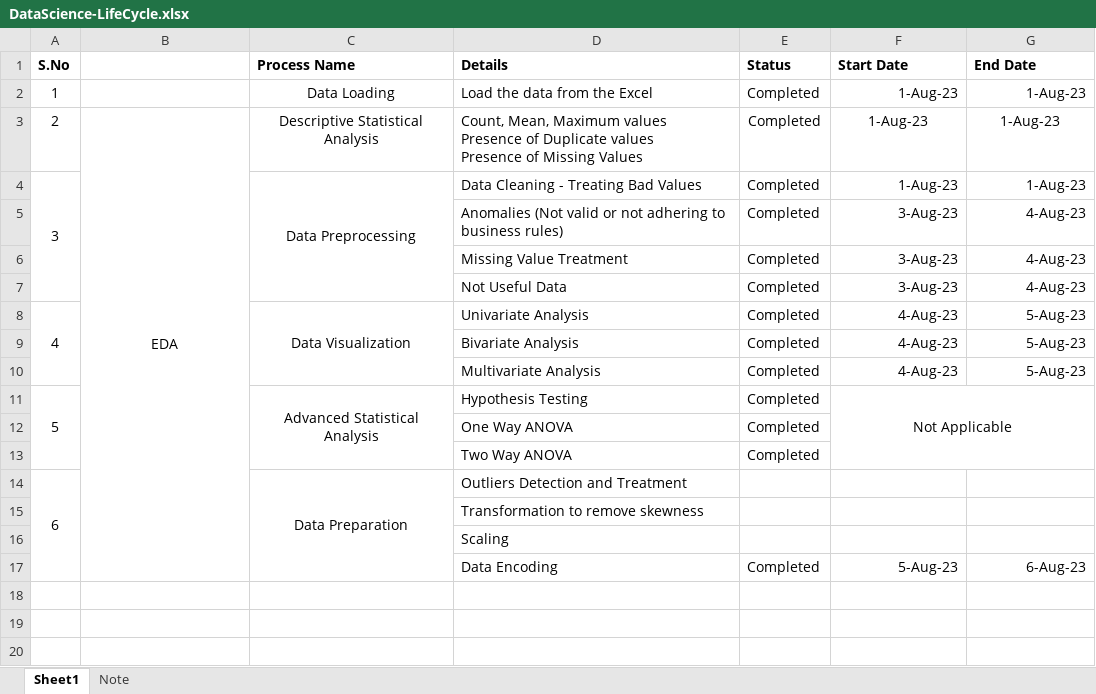
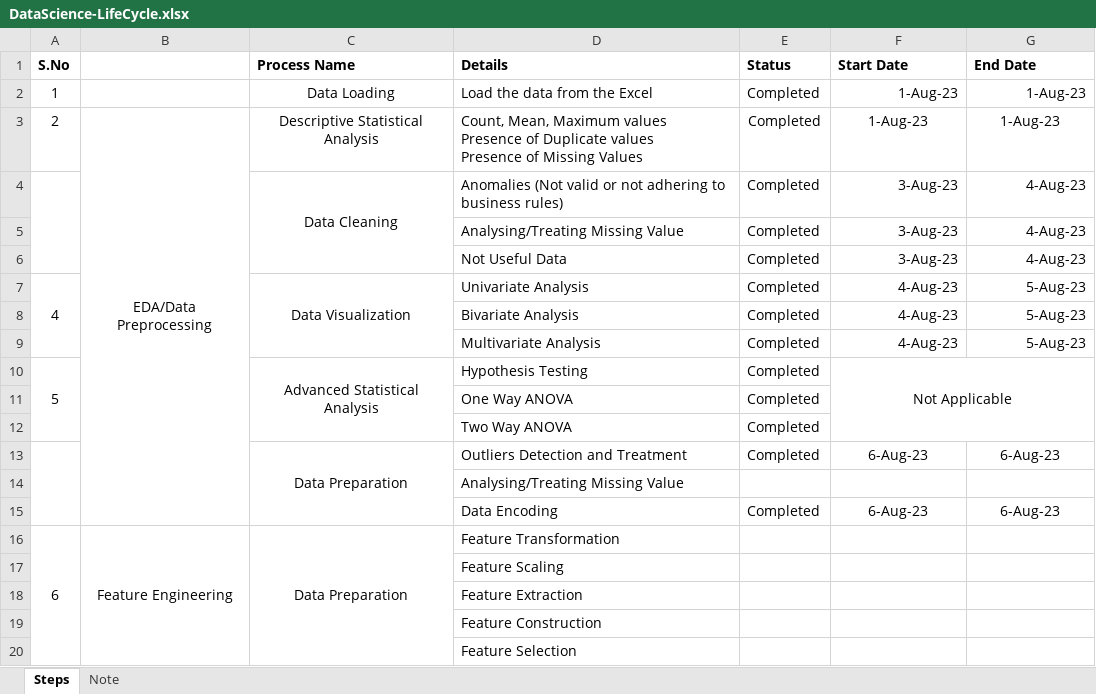
Before and after one commit to sudhanshusinghaiml/Real-Estate-Price-Prediction-Model-with-NLP-and-FastAPI, an Excel workbook: DataScience-LifeCycle.xlsx, sheet Steps, drawn as a sheet; values as stored, in another font and other column widths than the file's, no borders; removed rows and columns are numbered as before the commit, all else as after; the diff names each change by its address in the sheet, - before the commit and + after, or states it on an @@ line.

Commit message:
After Treating Outliers

```diff
--- a/DataScience-LifeCycle.xlsx (sheet Steps)
+++ b/DataScience-LifeCycle.xlsx (sheet Steps)
-sheet tab: Sheet1
+sheet tab: Steps
-B3: EDA
+B3: EDA/Data Preprocessing
-row 4: 3 |  | Data Preprocessing | Data Cleaning - Treating Bad Values | Completed | 1-Aug-23 | 1-Aug-23
+A4:A6 merged
-C4 (Process Name): (empty)
+C4 (Process Name): Data Cleaning
+C4:C6 merged
-D5 (Details): Missing Value Treatment
+D5 (Details): Analysing/Treating Missing Value
-row 14: 6 |  | Data Preparation | Outliers Detection and Treatment
-row 15:  |  |  | Transformation to remove skewness
+row 13:  |  | Data Preparation | Outliers Detection and Treatment | Completed | 6-Aug-23 | 6-Aug-23
-D14 (Details): Scaling
+D14 (Details): Analysing/Treating Missing Value
-F15 (Start Date): 5-Aug-23
+F15 (Start Date): 6-Aug-23
-F15:G15 alignment: right
+F15:G15 alignment: center
+row 16: 6 | Feature Engineering | Data Preparation | Feature Transformation
+row 17:  |  |  | Feature Scaling
+row 18:  |  |  | Feature Extraction
+row 19:  |  |  | Feature Construction
+row 20:  |  |  | Feature Selection
```
Also changed, not shown: 3 other files.
